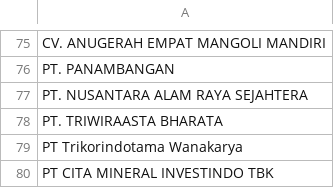
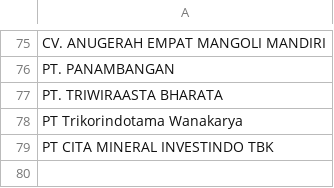
Before and after one commit to duniandis/data_apk, a CSV file: daftar_perusahaan_cetak_barcode.csv, drawn as a sheet; only a part is shown, gaps mark what is left out; the diff names each change by its address in the sheet, - before the commit and + after, or states it on an @@ line.

Commit message:
Update daftar_perusahaan_cetak_barcode.csv

```diff
--- a/daftar_perusahaan_cetak_barcode.csv
+++ b/daftar_perusahaan_cetak_barcode.csv
-row 77: PT. NUSANTARA ALAM RAYA SEJAHTERA
```
